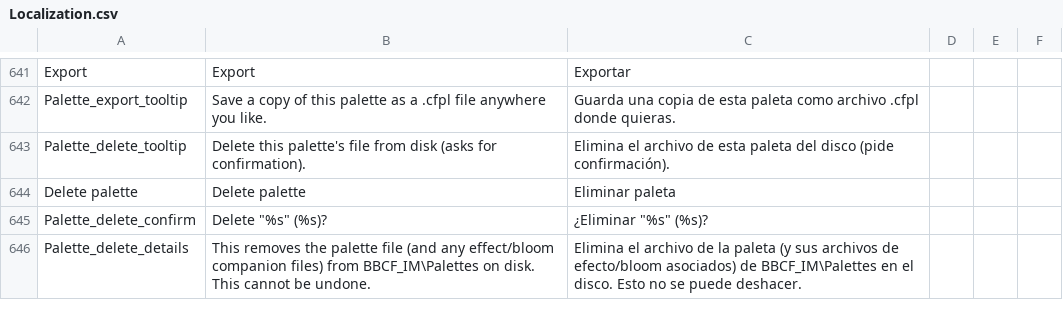
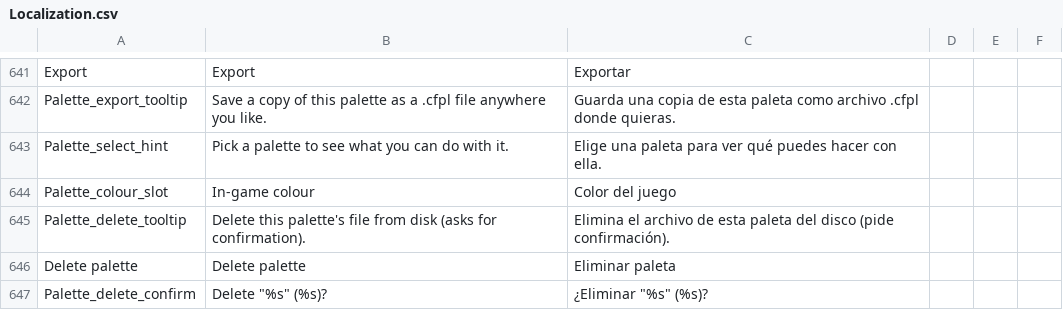
Before and after one commit to HaiKamDesu/BBCF-Improvement-Mod, a CSV file: resource/localization/Localization.csv, drawn as a sheet; only a part is shown, gaps mark what is left out; the shorter side is filled out with more unchanged rows; the diff names each change by its address in the sheet, - before the commit and + after, or states it on an @@ line.

Commit message:
Rework the palettes window into a sprite grid
The list could not answer the question people actually have of it - what does
this palette look like - so every palette was a name and a strip of swatches you
had to decode. It is now a grid of the character drawn in each palette.

Layout is a character picker, a grid, and a detail panel. Picking a character
first is what makes this hold up for someone with a few hundred palettes: only
one character's worth is ever on screen, so only that many thumbnails exist. The
panel carries the controls - colour slot, swatches, export, delete - so the
cells stay clean, and a slot badge is drawn on the cell itself so assignments
are visible without selecting anything.

Cells are one invisible button covering sprite, name and the gap between, so the
whole tile is the click target. The grid reflows to the window width rather than
using fixed columns. Long names are clipped to the cell instead of pushing the
layout around.

Everything the list did is still here: slot assignment with the "used by"
markers, export, delete, the Random / Random_Exclude_Default entries (drawn as a
"?" tile, since what they resolve to is not decided until the match starts), and
the hand-written palettes.ini entries that match no palette, which stay visible
in the panel so saving is not a surprise.

Falls back to a colour strip per cell when a thumbnail cannot be made, so a cell
is never blank. Selection is dropped whenever the grid is rebuilt, since the row
it pointed at may be gone.

```diff
--- a/resource/localization/Localization.csv
+++ b/resource/localization/Localization.csv
+row 643: Palette_select_hint | Pick a palette to see what you can do with it. | Elige una paleta para ver qué puedes hacer con ella.
+row 644: Palette_colour_slot | In-game colour | Color del juego
```
Also changed, not shown: 4 other files.
